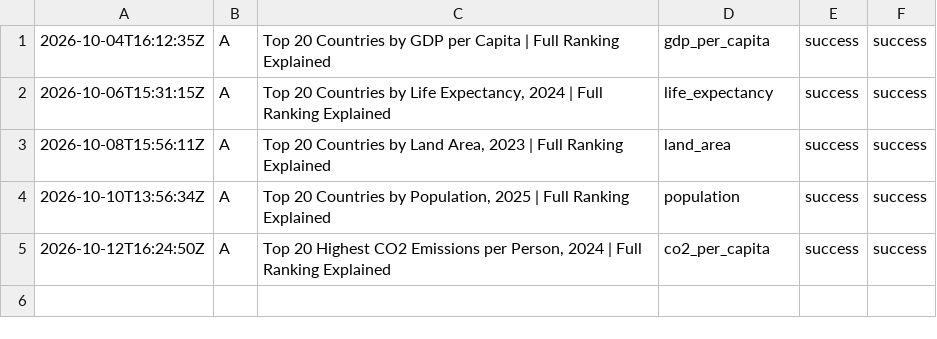
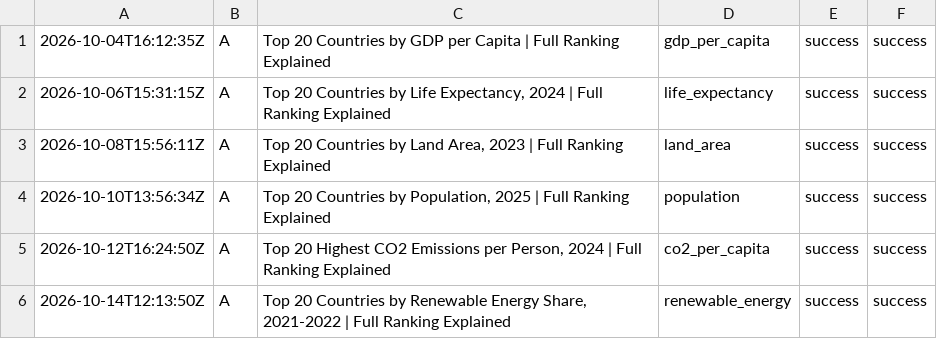
Before and after one commit to oceanfarm1992-design/Countries-Video-Flows, a CSV file: logs/history_longform.csv, drawn as a sheet; the diff names each change by its address in the sheet, - before the commit and + after, or states it on an @@ line.

```diff
--- a/logs/history_longform.csv
+++ b/logs/history_longform.csv
+row 6: 2026-10-14T12:13:50Z | A | Top 20 Countries by Renewable Energy Share, 2021-2022 | Full Ranking Explained | renewable_energy | success | success
```
Also changed, not shown: 1 other file.
